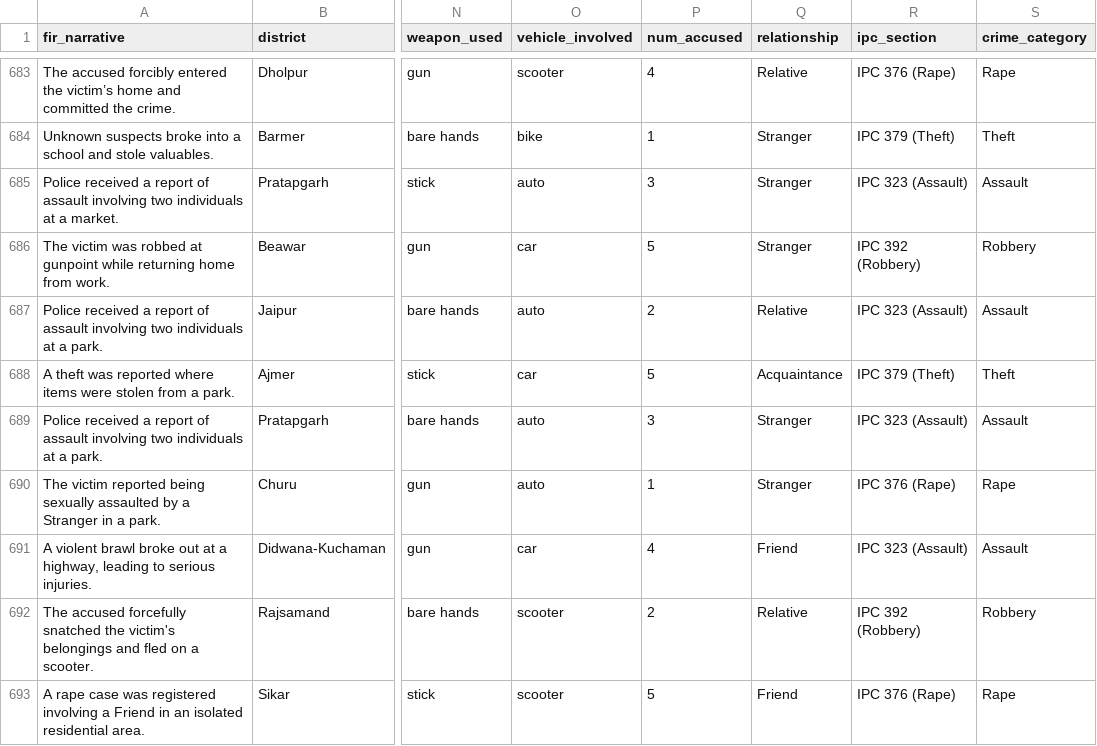
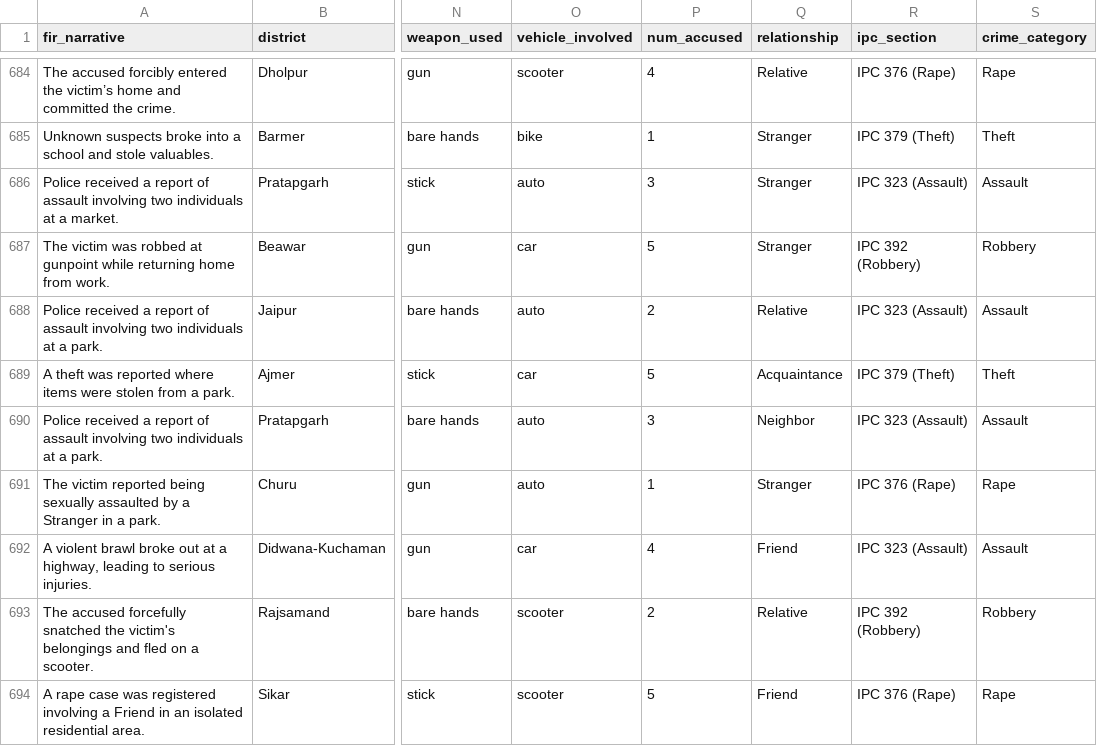
Before and after one commit to akbwork/Crimetrics, a CSV file: dev_akb/auto_complete_module_1/imputed_relationship_output.csv, drawn as a sheet; only a part is shown, gaps mark what is left out; addresses are those after the commit; the diff covers the shown part only; the diff names each change by its address in the sheet, - before the commit and + after, or states it on an @@ line.

```diff
--- a/dev_akb/auto_complete_module_1/imputed_relationship_output.csv
+++ b/dev_akb/auto_complete_module_1/imputed_relationship_output.csv
-Q690 (relationship): Stranger
+Q690 (relationship): Neighbor
```
Also changed, not shown: 1 added row and 48 edited cells elsewhere in this file, 15 other files.
